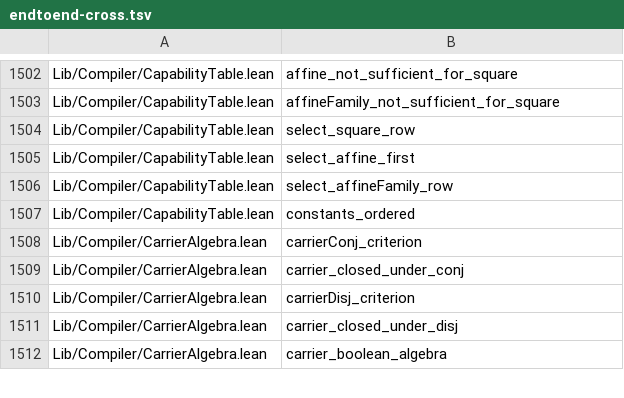
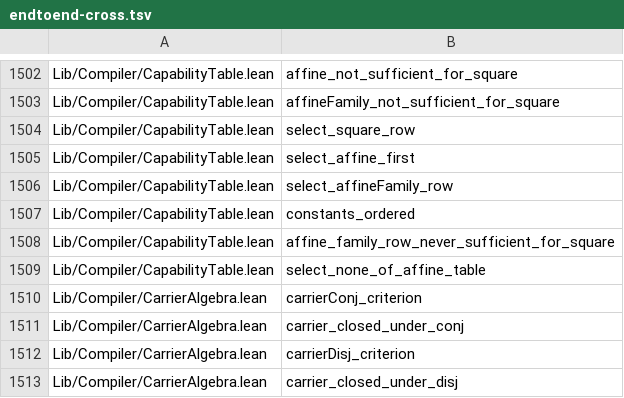
Before and after one commit to Lv-00-ANI/lattice, a TSV file: gov/endtoend-cross.tsv, drawn as a sheet; only a part is shown, gaps mark what is left out; the shorter side is filled out with more unchanged rows; the diff names each change by its address in the sheet, - before the commit and + after, or states it on an @@ line.

```diff
--- a/gov/endtoend-cross.tsv
+++ b/gov/endtoend-cross.tsv
+row 1508: Lib/Compiler/CapabilityTable.lean | affine_family_row_never_sufficient_for_square
+row 1509: Lib/Compiler/CapabilityTable.lean | select_none_of_affine_table
```
Also changed, not shown: 3 other files.
